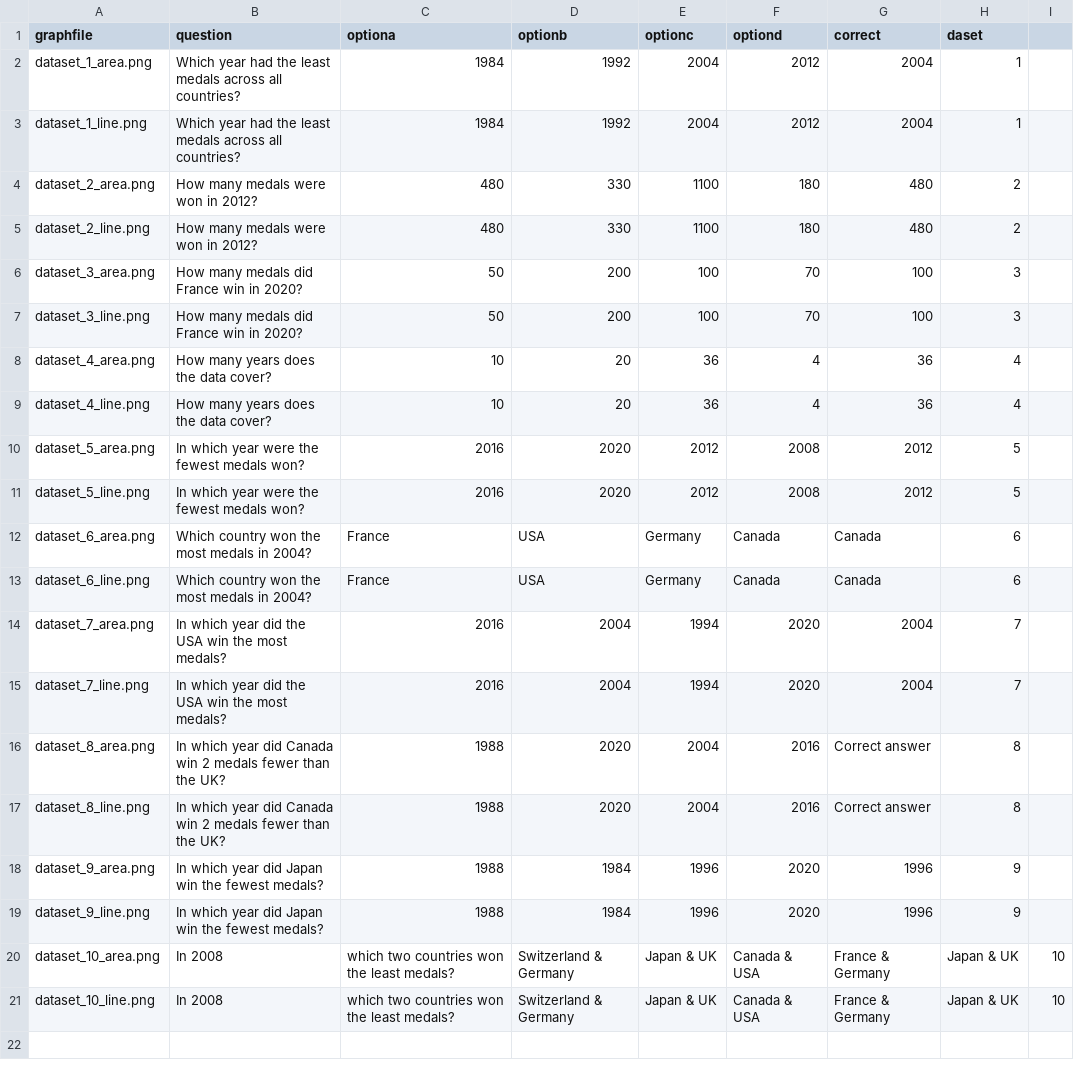
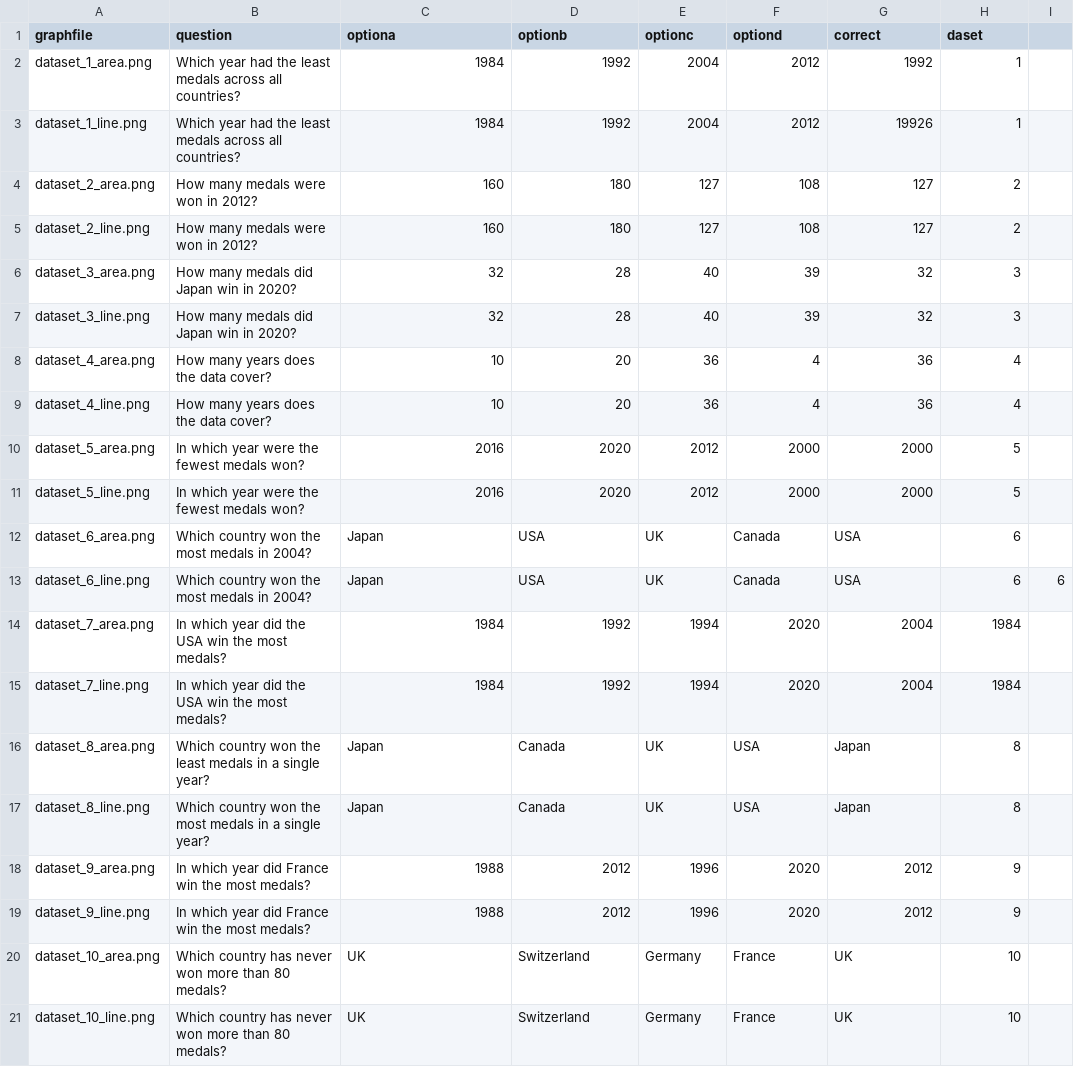
Before and after one commit to Carbaretta/comp3736, a CSV file: questions.csv, drawn as a sheet.

```diff
--- a/questions.csv
+++ b/questions.csv
@@ -1,21 +1,21 @@
 graphfile,question,optiona,optionb,optionc,optiond,correct,daset
-dataset_1_area.png, Which year had the least medals across all countries?, 1984, 1992, 2004, 2012, 2004, 1
-dataset_1_line.png, Which year had the least medals across all countries?, 1984, 1992, 2004, 2012, 2004, 1
-dataset_2_area.png, How many medals were won in 2012?, 480, 330, 1100, 180, 480, 2
-dataset_2_line.png, How many medals were won in 2012?, 480, 330, 1100, 180, 480, 2
-dataset_3_area.png, How many medals did France win in 2020?, 50, 200, 100, 70, 100, 3
-dataset_3_line.png, How many medals did France win in 2020?, 50, 200, 100, 70, 100, 3
+dataset_1_area.png, Which year had the least medals across all countries?, 1984, 1992, 2004, 2012, 1992, 1
+dataset_1_line.png, Which year had the least medals across all countries?, 1984, 1992, 2004, 2012, 19926, 1
+dataset_2_area.png, How many medals were won in 2012?, 160, 180, 127, 108, 127, 2
+dataset_2_line.png, How many medals were won in 2012?, 160, 180, 127, 108, 127, 2
+dataset_3_area.png, How many medals did Japan win in 2020?, 32, 28, 40, 39, 32, 3
+dataset_3_line.png, How many medals did Japan win in 2020?, 32, 28, 40, 39, 32, 3
 dataset_4_area.png, How many years does the data cover?, 10, 20, 36, 4, 36, 4
 dataset_4_line.png, How many years does the data cover?, 10, 20, 36, 4, 36, 4
-dataset_5_area.png, In which year were the fewest medals won?, 2016, 2020, 2012, 2008, 2012, 5
-dataset_5_line.png, In which year were the fewest medals won?, 2016, 2020, 2012, 2008, 2012, 5
-dataset_6_area.png, Which country won the most medals in 2004?, France, USA, Germany, Canada, Canada, 6
-dataset_6_line.png, Which country won the most medals in 2004?, France, USA, Germany, Canada, Canada, 6
-dataset_7_area.png, In which year did the USA win the most medals?, 2016, 2004, 1994, 2020, 2004, 7
-dataset_7_line.png, In which year did the USA win the most medals?, 2016, 2004, 1994, 2020, 2004, 7
-dataset_8_area.png, In which year did Canada win 2 medals fewer than the UK?, 1988, 2020, 2004, 2016, Correct answer, 8
-dataset_8_line.png, In which year did Canada win 2 medals fewer than the UK?, 1988, 2020, 2004, 2016, Correct answer, 8
-dataset_9_area.png, In which year did Japan win the fewest medals?, 1988, 1984, 1996, 2020, 1996, 9
-dataset_9_line.png, In which year did Japan win the fewest medals?, 1988, 1984, 1996, 2020, 1996, 9
-dataset_10_area.png, In 2008, which two countries won the least medals?, Switzerland & Germany, Japan & UK, Canada & USA, France & Germany, Japan & UK, 10
-dataset_10_line.png, In 2008, which two countries won the least medals?, Switzerland & Germany, Japan & UK, Canada & USA, France & Germany, Japan & UK, 10
+dataset_5_area.png, In which year were the fewest medals won?, 2016, 2020, 2012, 2000, 2000, 5
+dataset_5_line.png, In which year were the fewest medals won?, 2016, 2020, 2012, 2000, 2000, 5
+dataset_6_area.png, Which country won the most medals in 2004?, Japan, USA, UK, Canada, USA, 6
+dataset_6_line.png, Which country won the most medals in 2004?, Japan, USA, UK, Canada, USA, 6, 6
+dataset_7_area.png, In which year did the USA win the most medals?, 1984, 1992, 1994, 2020, 2004, 1984
+dataset_7_line.png, In which year did the USA win the most medals?, 1984, 1992, 1994, 2020, 2004, 1984
+dataset_8_area.png, Which country won the least medals in a single year?, Japan, Canada, UK, USA, Japan, 8
+dataset_8_line.png, Which country won the most medals in a single year?, Japan, Canada, UK, USA, Japan, 8
+dataset_9_area.png, In which year did France win the most medals?, 1988, 2012, 1996, 2020, 2012, 9
+dataset_9_line.png, In which year did France win the most medals?, 1988, 2012, 1996, 2020, 2012, 9
+dataset_10_area.png, Which country has never won more than 80 medals?, UK, Switzerland, Germany, France, UK, 10
+dataset_10_line.png, Which country has never won more than 80 medals?, UK, Switzerland, Germany, France, UK, 10
```
Also changed, not shown: 2 other files.
